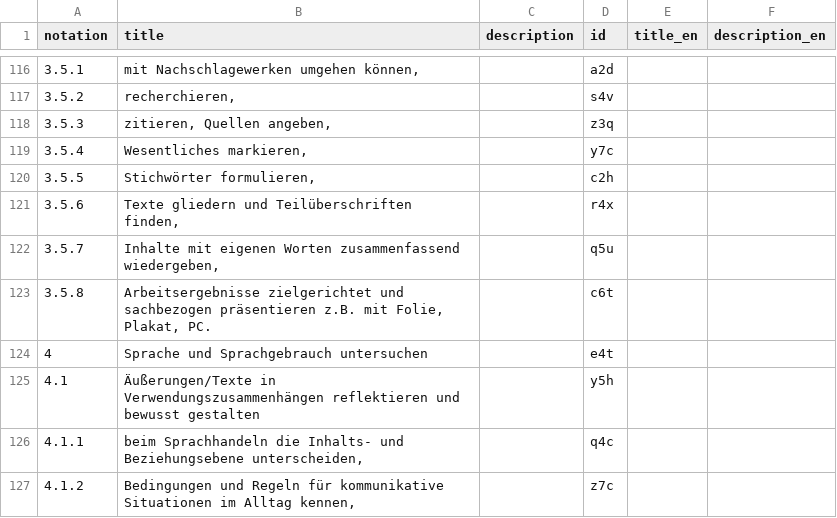
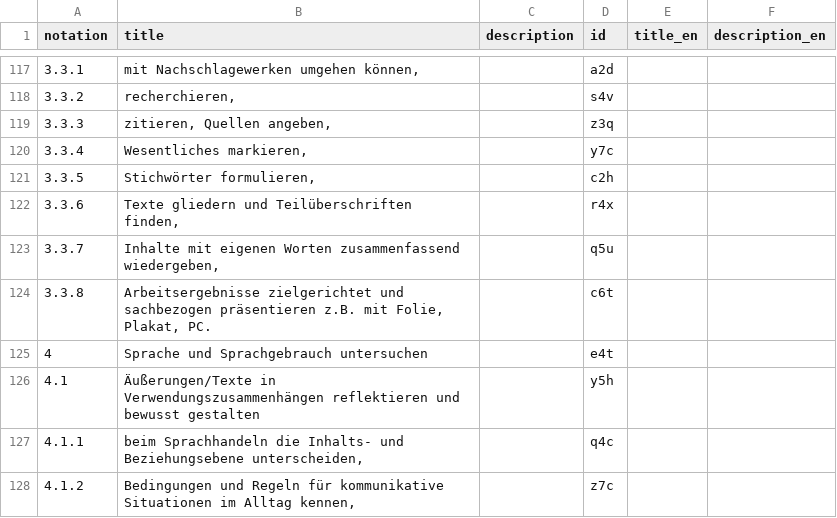
Before and after one commit to iqb-vocabs/v30, a CSV file: csv/k1_Standards_Kompetenzbereiche.csv, drawn as a sheet; only a part is shown, gaps mark what is left out; the diff covers the shown part only.

Commit message:
Update notation

```diff
--- a/csv/k1_Standards_Kompetenzbereiche.csv
+++ b/csv/k1_Standards_Kompetenzbereiche.csv
@@ -116,8 +117,8 @@
-"3.5.1","mit Nachschlagewerken umgehen können,","","a2d",,
-"3.5.2","recherchieren,","","s4v",,
-"3.5.3","zitieren, Quellen angeben,","","z3q",,
-"3.5.4","Wesentliches markieren,","","y7c",,
-"3.5.5","Stichwörter formulieren,","","c2h",,
-"3.5.6","Texte gliedern und Teilüberschriften finden,","","r4x",,
-"3.5.7","Inhalte mit eigenen Worten zusammenfassend wiedergeben,","","q5u",,
-"3.5.8","Arbeitsergebnisse zielgerichtet und sachbezogen präsentieren z.B. mit Folie, Plakat, PC.","","c6t",,
+"3.3.1","mit Nachschlagewerken umgehen können,","","a2d","",""
+"3.3.2","recherchieren,","","s4v","",""
+"3.3.3","zitieren, Quellen angeben,","","z3q","",""
+"3.3.4","Wesentliches markieren,","","y7c","",""
+"3.3.5","Stichwörter formulieren,","","c2h","",""
+"3.3.6","Texte gliedern und Teilüberschriften finden,","","r4x","",""
+"3.3.7","Inhalte mit eigenen Worten zusammenfassend wiedergeben,","","q5u","",""
+"3.3.8","Arbeitsergebnisse zielgerichtet und sachbezogen präsentieren z.B. mit Folie, Plakat, PC.","","c6t","",""
```
Also changed, not shown: 1 added row and 28 edited cells elsewhere in this file, 1 other file.
